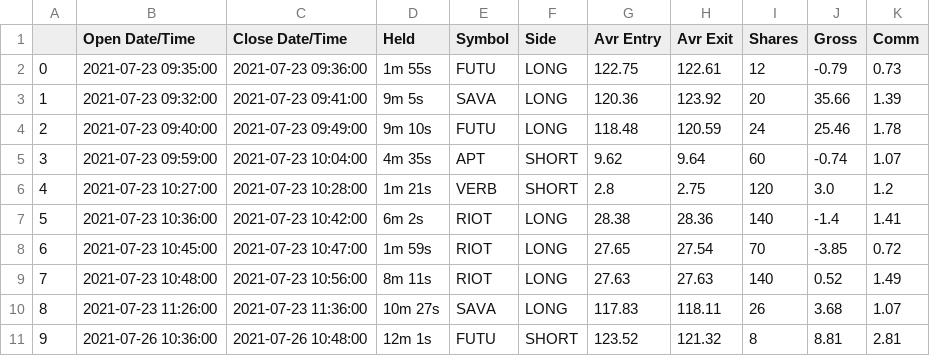
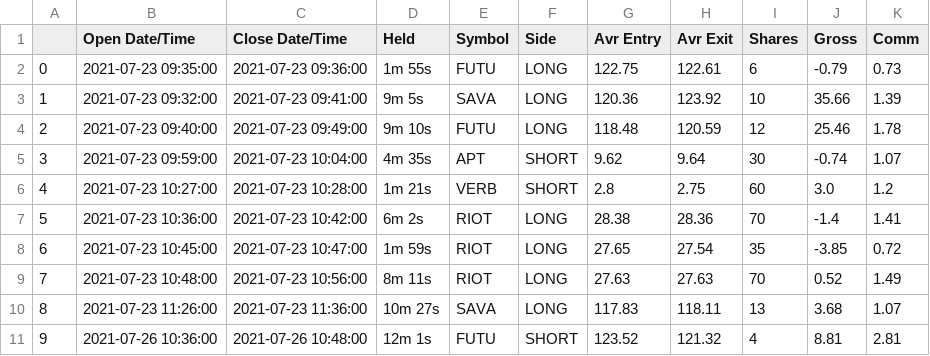
Before and after one commit to konscodes/tradelog_importer, a CSV file: trade.csv, drawn as a sheet.

```diff
--- a/trade.csv
+++ b/trade.csv
@@ -1,11 +1,11 @@
 ,Open Date/Time,Close Date/Time,Held,Symbol,Side,Avr Entry,Avr Exit,Shares,Gross,Comm
-0,2021-07-23 09:35:00,2021-07-23 09:36:00,1m 55s,FUTU,LONG,122.75,122.61,12,-0.79,0.73
-1,2021-07-23 09:32:00,2021-07-23 09:41:00,9m 5s,SAVA,LONG,120.36,123.92,20,35.66,1.39
-2,2021-07-23 09:40:00,2021-07-23 09:49:00,9m 10s,FUTU,LONG,118.48,120.59,24,25.46,1.78
-3,2021-07-23 09:59:00,2021-07-23 10:04:00,4m 35s,APT,SHORT,9.62,9.64,60,-0.74,1.07
-4,2021-07-23 10:27:00,2021-07-23 10:28:00,1m 21s,VERB,SHORT,2.8,2.75,120,3.0,1.2
-5,2021-07-23 10:36:00,2021-07-23 10:42:00,6m 2s,RIOT,LONG,28.38,28.36,140,-1.4,1.41
-6,2021-07-23 10:45:00,2021-07-23 10:47:00,1m 59s,RIOT,LONG,27.65,27.54,70,-3.85,0.72
-7,2021-07-23 10:48:00,2021-07-23 10:56:00,8m 11s,RIOT,LONG,27.63,27.63,140,0.52,1.49
-8,2021-07-23 11:26:00,2021-07-23 11:36:00,10m 27s,SAVA,LONG,117.83,118.11,26,3.68,1.07
-9,2021-07-26 10:36:00,2021-07-26 10:48:00,12m 1s,FUTU,SHORT,123.52,121.32,8,8.81,2.81
+0,2021-07-23 09:35:00,2021-07-23 09:36:00,1m 55s,FUTU,LONG,122.75,122.61,6,-0.79,0.73
+1,2021-07-23 09:32:00,2021-07-23 09:41:00,9m 5s,SAVA,LONG,120.36,123.92,10,35.66,1.39
+2,2021-07-23 09:40:00,2021-07-23 09:49:00,9m 10s,FUTU,LONG,118.48,120.59,12,25.46,1.78
+3,2021-07-23 09:59:00,2021-07-23 10:04:00,4m 35s,APT,SHORT,9.62,9.64,30,-0.74,1.07
+4,2021-07-23 10:27:00,2021-07-23 10:28:00,1m 21s,VERB,SHORT,2.8,2.75,60,3.0,1.2
+5,2021-07-23 10:36:00,2021-07-23 10:42:00,6m 2s,RIOT,LONG,28.38,28.36,70,-1.4,1.41
+6,2021-07-23 10:45:00,2021-07-23 10:47:00,1m 59s,RIOT,LONG,27.65,27.54,35,-3.85,0.72
+7,2021-07-23 10:48:00,2021-07-23 10:56:00,8m 11s,RIOT,LONG,27.63,27.63,70,0.52,1.49
+8,2021-07-23 11:26:00,2021-07-23 11:36:00,10m 27s,SAVA,LONG,117.83,118.11,13,3.68,1.07
+9,2021-07-26 10:36:00,2021-07-26 10:48:00,12m 1s,FUTU,SHORT,123.52,121.32,4,8.81,2.81
```
Also changed, not shown: 1 other file.
